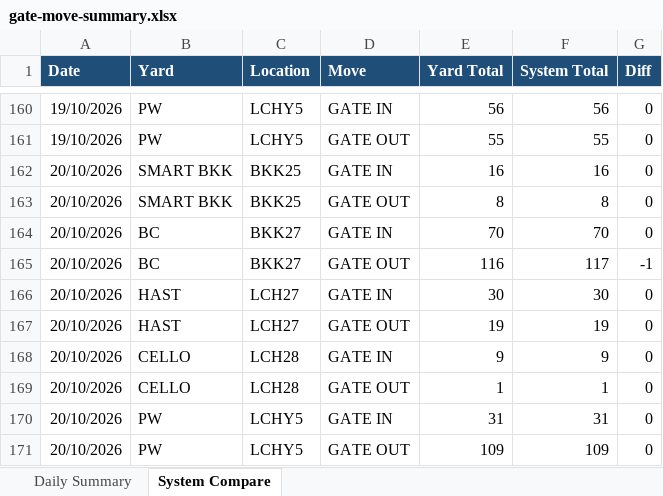
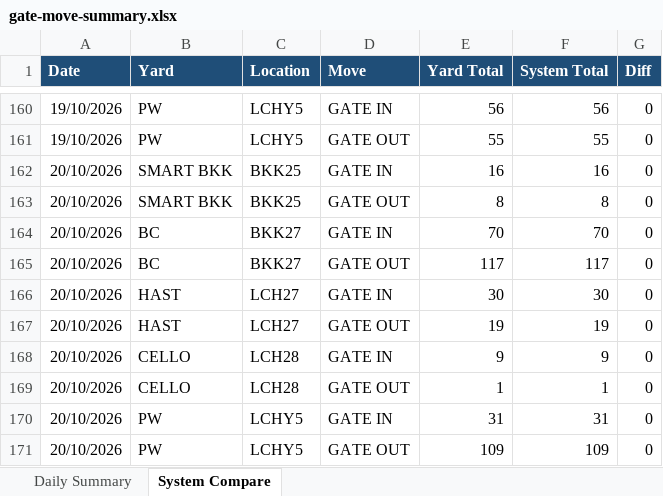
Before and after one commit to sirichai1265/ha-gate-move, an Excel workbook: docs/gate-move-summary.xlsx, sheet System Compare, drawn as a sheet; only a part is shown, gaps mark what is left out; values as stored, in another font and other column widths than the file's, no borders; the diff names each change by its address in the sheet, - before the commit and + after, or states it on an @@ line.

```diff
--- a/docs/gate-move-summary.xlsx (sheet System Compare)
+++ b/docs/gate-move-summary.xlsx (sheet System Compare)
-E165 (Yard Total): 116
+E165 (Yard Total): 117
-G165 (Diff): -1
+G165 (Diff): 0
```
Also changed, not shown: sheet Daily Summary, 1 other file.
